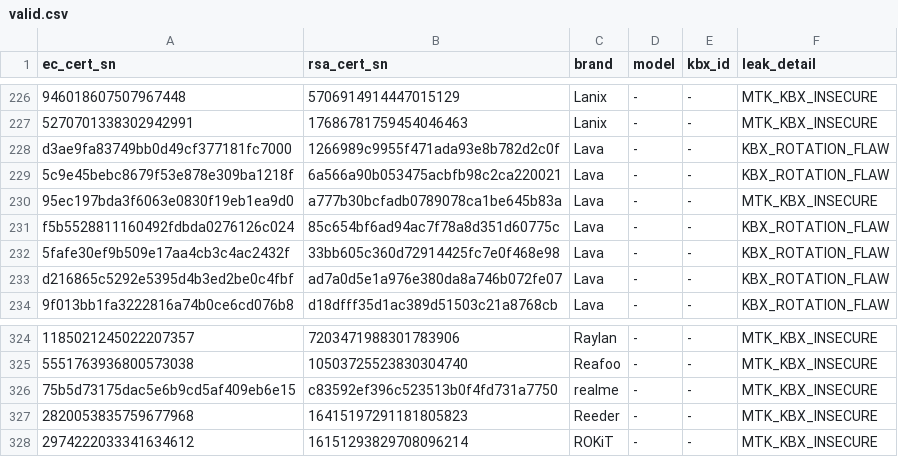
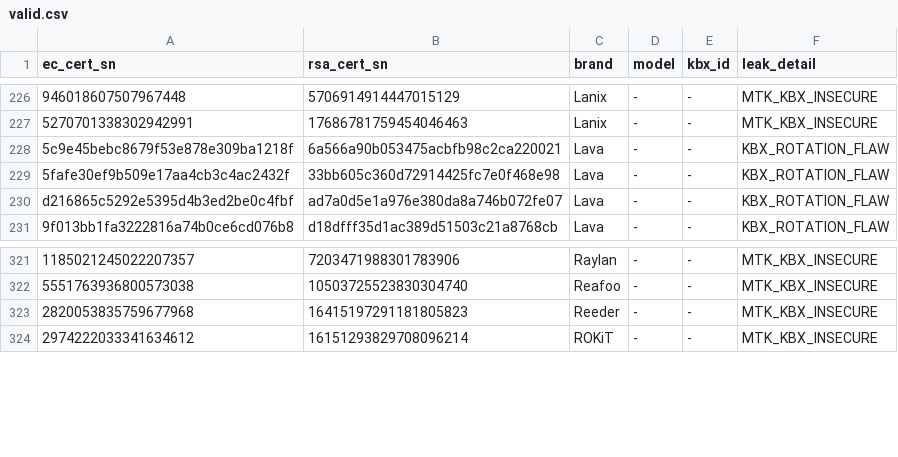
Before and after one commit to zgfgNew/google-keys, a CSV file: valid.csv, drawn as a sheet; only a part is shown, gaps mark what is left out; the diff names each change by its address in the sheet, - before the commit and + after, or states it on an @@ line.

```diff
--- a/valid.csv
+++ b/valid.csv
-row 228: d3ae9fa83749bb0d49cf377181fc7000 | 1266989c9955f471ada93e8b782d2c0f | Lava | - | - | KBX_ROTATION_FLAW
-row 230: 95ec197bda3f6063e0830f19eb1ea9d0 | a777b30bcfadb0789078ca1be645b83a | Lava | - | - | MTK_KBX_INSECURE
-row 231: f5b5528811160492fdbda0276126c024 | 85c654bf6ad94ac7f78a8d351d60775c | Lava | - | - | KBX_ROTATION_FLAW
-row 326: 75b5d73175dac5e6b9cd5af409eb6e15 | c83592ef396c523513b0f4fd731a7750 | realme | - | - | MTK_KBX_INSECURE
```
Also changed, not shown: revoked.csv, 4 other files.
